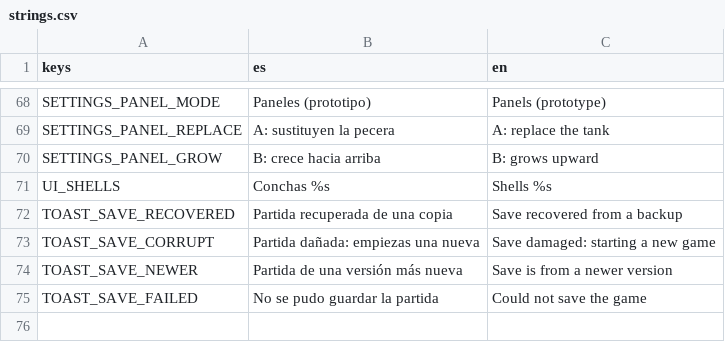
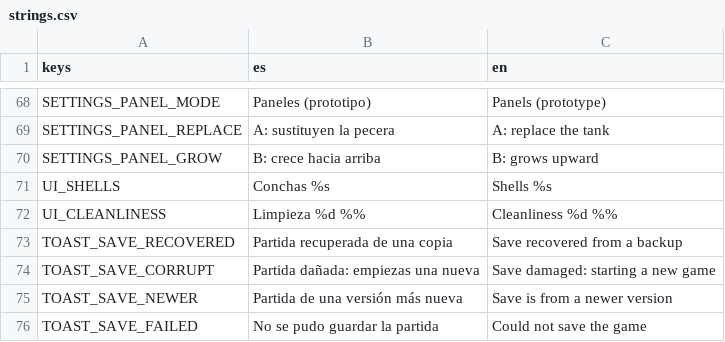
Before and after one commit to JorgeGaro-esp/p3c3r4, a CSV file: game/assets/i18n/strings.csv, drawn as a sheet; only a part is shown, gaps mark what is left out; the diff names each change by its address in the sheet, - before the commit and + after, or states it on an @@ line.

```diff
--- a/game/assets/i18n/strings.csv
+++ b/game/assets/i18n/strings.csv
+row 72: UI_CLEANLINESS | Limpieza %d %% | Cleanliness %d %%
```
Also changed, not shown: 16 other files.
